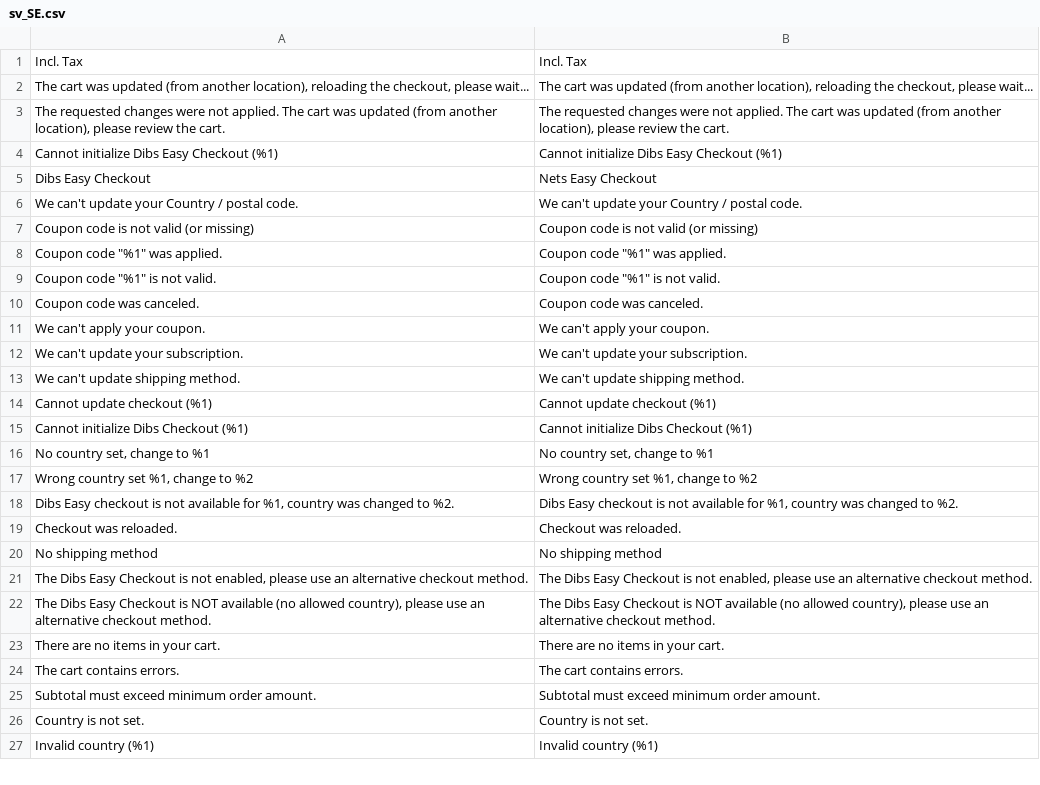
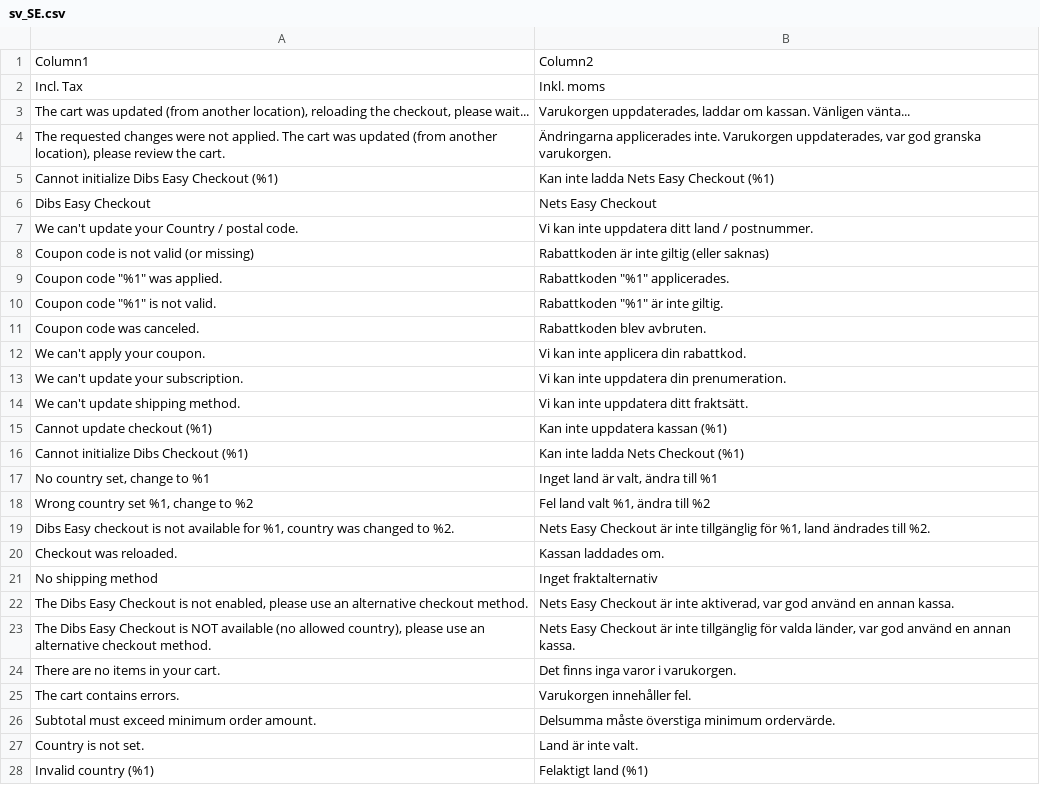
Before and after one commit to Nets-eCom/Magento2_easy, a CSV file: i18n/sv_SE.csv, drawn as a sheet; only a part is shown; the diff covers the shown part only.

Commit message:
swedish translations update

```diff
--- a/i18n/sv_SE.csv
+++ b/i18n/sv_SE.csv
@@ -1,27 +1,28 @@
-"Incl. Tax","Incl. Tax"
-"The cart was updated (from another location), reloading the checkout, please wait...","The cart was updated (from another location), reloading the checkout, please wait..."
-"The requested changes were not applied. The cart was updated (from another location), please review the cart.","The requested changes were not applied. The cart was updated (from another location), please review the cart."
-"Cannot initialize Dibs Easy Checkout (%1)","Cannot initialize Dibs Easy Checkout (%1)"
+"Column1","Column2"
+"Incl. Tax","Inkl. moms"
+"The cart was updated (from another location), reloading the checkout, please wait...","Varukorgen uppdaterades, laddar om kassan. Vänligen vänta..."
+"The requested changes were not applied. The cart was updated (from another location), please review the cart.","Ändringarna applicerades inte. Varukorgen uppdaterades, var god granska varukorgen."
+"Cannot initialize Dibs Easy Checkout (%1)","Kan inte ladda Nets Easy Checkout (%1)"
 "Dibs Easy Checkout","Nets Easy Checkout"
-"We can't update your Country / postal code.","We can't update your Country / postal code."
-"Coupon code is not valid (or missing)","Coupon code is not valid (or missing)"
-"Coupon code ""%1"" was applied.","Coupon code ""%1"" was applied."
-"Coupon code ""%1"" is not valid.","Coupon code ""%1"" is not valid."
-"Coupon code was canceled.","Coupon code was canceled."
-"We can't apply your coupon.","We can't apply your coupon."
-"We can't update your subscription.","We can't update your subscription."
-"We can't update shipping method.","We can't update shipping method."
-"Cannot update checkout (%1)","Cannot update checkout (%1)"
-"Cannot initialize Dibs Checkout (%1)","Cannot initialize Dibs Checkout (%1)"
-"No country set, change to %1","No country set, change to %1"
-"Wrong country set %1, change to %2","Wrong country set %1, change to %2"
-"Dibs Easy checkout is not available for %1, country was changed to %2.","Dibs Easy checkout is not available for %1, country was changed to %2."
-"Checkout was reloaded.","Checkout was reloaded."
-"No shipping method","No shipping method"
-"The Dibs Easy Checkout is not enabled, please use an alternative checkout method.","The Dibs Easy Checkout is not enabled, please use an alternative checkout method."
-"The Dibs Easy Checkout is NOT available (no allowed country), please use an alternative checkout method.","The Dibs Easy Checkout is NOT available (no allowed country), please use an alternative checkout method."
-"There are no items in your cart.","There are no items in your cart."
-"The cart contains errors.","The cart contains errors."
-"Subtotal must exceed minimum order amount.","Subtotal must exceed minimum order amount."
-"Country is not set.","Country is not set."
-"Invalid country (%1)","Invalid country (%1)"
+"We can't update your Country / postal code.","Vi kan inte uppdatera ditt land / postnummer."
+"Coupon code is not valid (or missing)","Rabattkoden är inte giltig (eller saknas)"
+"Coupon code ""%1"" was applied.","Rabattkoden ""%1"" applicerades."
+"Coupon code ""%1"" is not valid.","Rabattkoden  ""%1"" är inte giltig."
+"Coupon code was canceled.","Rabattkoden blev avbruten."
+"We can't apply your coupon.","Vi kan inte applicera din rabattkod."
+"We can't update your subscription.","Vi kan inte uppdatera din prenumeration."
+"We can't update shipping method.","Vi kan inte uppdatera ditt fraktsätt."
+"Cannot update checkout (%1)","Kan inte uppdatera kassan (%1)"
+"Cannot initialize Dibs Checkout (%1)","Kan inte ladda Nets Checkout (%1)"
+"No country set, change to %1","Inget land är valt, ändra till %1"
+"Wrong country set %1, change to %2","Fel land valt %1, ändra till %2"
+"Dibs Easy checkout is not available for %1, country was changed to %2.","Nets Easy Checkout är inte tillgänglig för %1, land ändrades till %2."
+"Checkout was reloaded.","Kassan laddades om."
+"No shipping method","Inget fraktalternativ"
+"The Dibs Easy Checkout is not enabled, please use an alternative checkout method.","Nets Easy Checkout är inte aktiverad, var god använd en annan kassa."
+"The Dibs Easy Checkout is NOT available (no allowed country), please use an alternative checkout method.","Nets Easy Checkout är inte tillgänglig för valda länder, var god använd en annan kassa."
+"There are no items in your cart.","Det finns inga varor i varukorgen."
+"The cart contains errors.","Varukorgen innehåller fel."
+"Subtotal must exceed minimum order amount.","Delsumma måste överstiga minimum ordervärde."
+"Country is not set.","Land är inte valt."
+"Invalid country (%1)","Felaktigt land (%1)"
```
Also changed, not shown: 80 edited cells elsewhere in this file.
